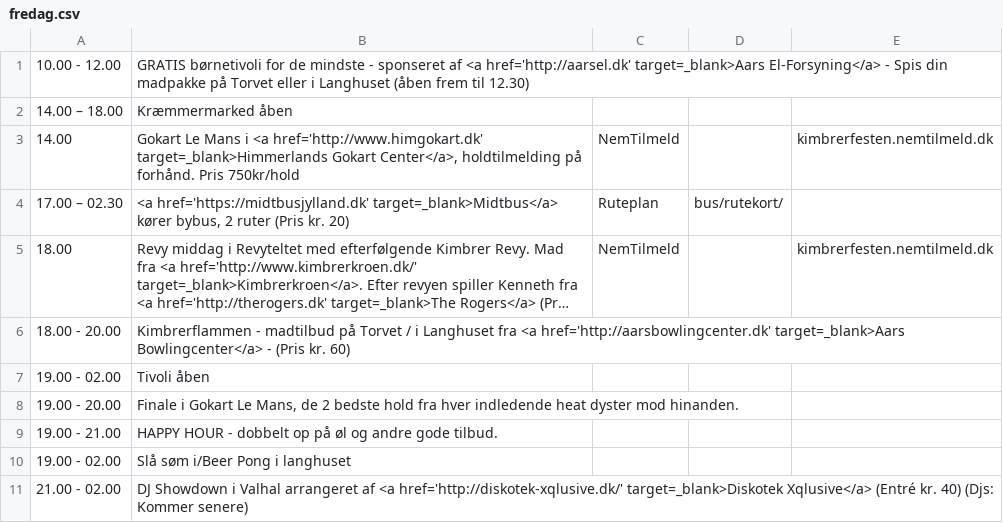
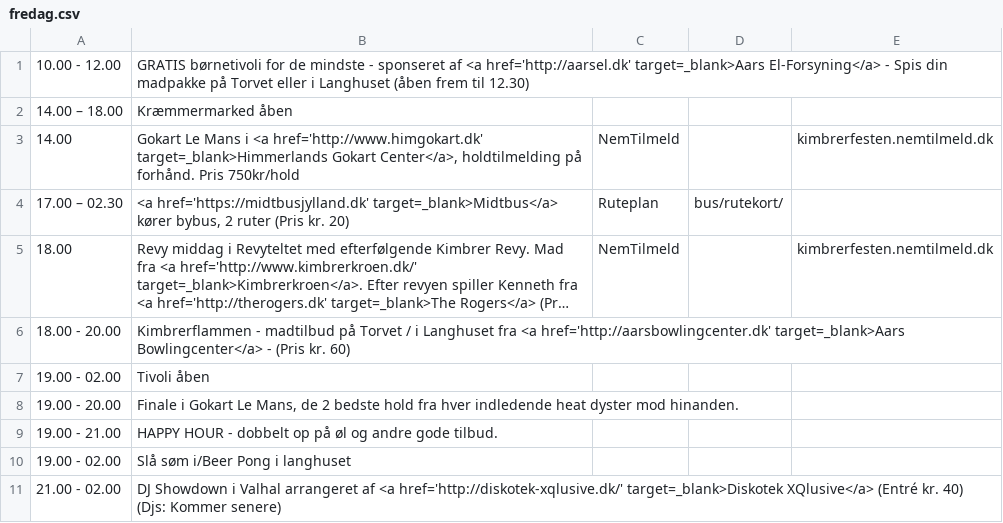
Before and after one commit to kimbrerfesten/kimbrerfesten, a CSV file: content/program/fredag.csv, drawn as a sheet; long unchanged cells end in ….

```diff
--- a/content/program/fredag.csv
+++ b/content/program/fredag.csv
@@ -10,2 +10,2 @@
 19.00 - 02.00;Slå søm i/Beer Pong i langhuset;;;
-21.00 - 02.00;DJ Showdown i Valhal arrangeret af <a href='http://diskotek-xqlusive.dk/' target=_blank>Diskotek Xqlusive</a> (Entré kr. 40) (Djs: Kommer senere);;;
+21.00 - 02.00;DJ Showdown i Valhal arrangeret af <a href='http://diskotek-xqlusive.dk/' target=_blank>Diskotek XQlusive</a> (Entré kr. 40) (Djs: Kommer senere);;;
```
Also changed, not shown: content/program/loerdag.csv, content/program/soendag.csv, 2 other files.
